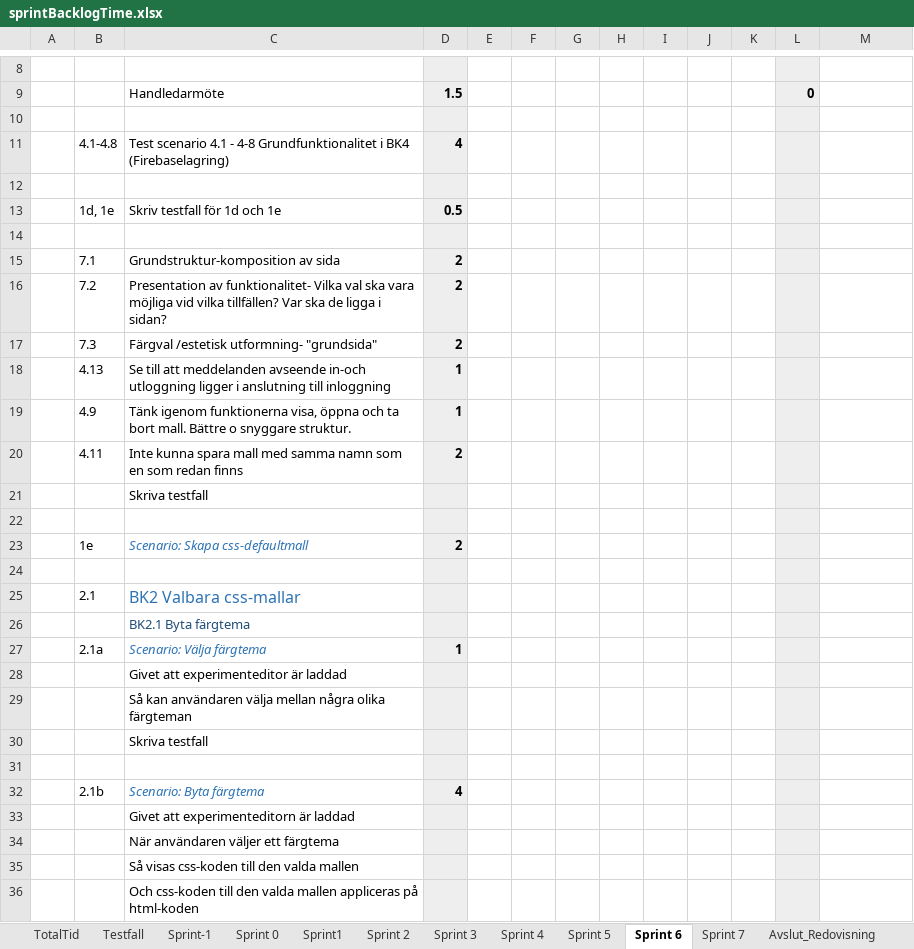
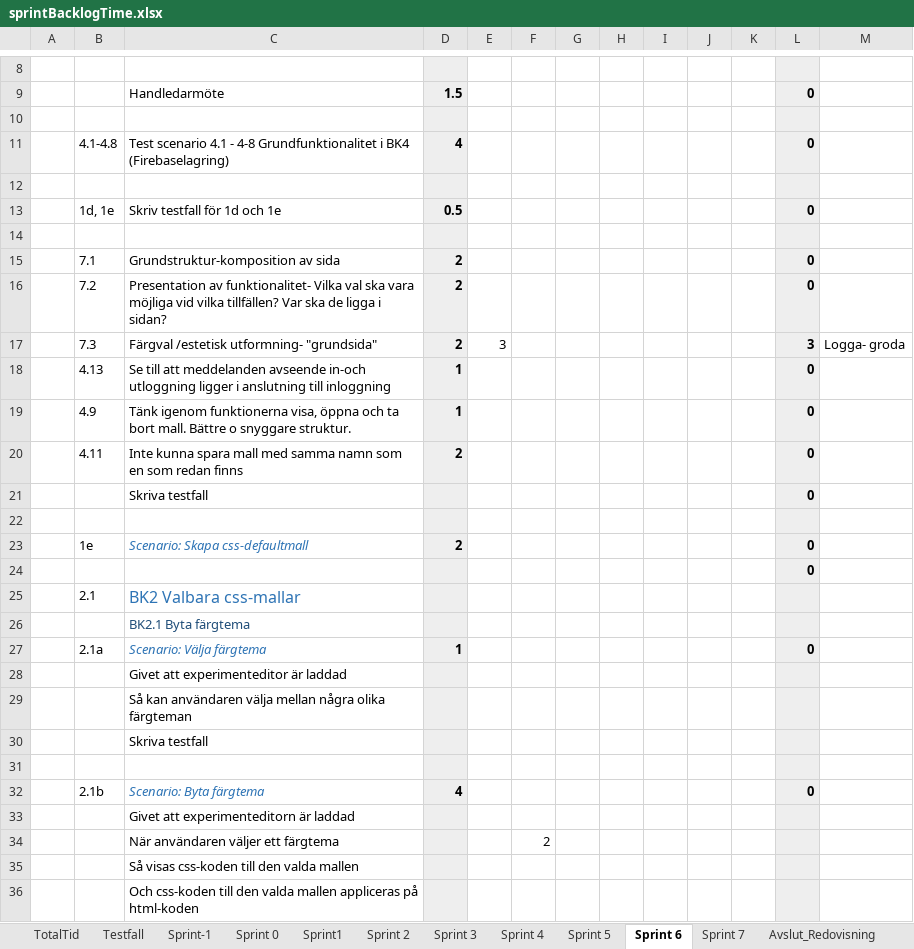
Before and after one commit to lo222fj/Mallgrodan, an Excel workbook: sprintBacklogTime.xlsx, sheet Sprint 6, drawn as a sheet; only a part is shown, gaps mark what is left out; values as stored, in another font and other column widths than the file's, no borders; the diff covers the shown part only; the diff names each change by its address in the sheet, - before the commit and + after, or states it on an @@ line.

Commit message:
Kravspec o sprintbacklog

```diff
--- a/sprintBacklogTime.xlsx (sheet Sprint 6)
+++ b/sprintBacklogTime.xlsx (sheet Sprint 6)
-L11: (empty)
+L11: 0
-L13: (empty)
+L13: 0
-L15:L16: (empty)
+L15:L16: 0
-E17: (empty)
+E17: 3
-L17: (empty)
+L17: 3
-M17: (empty)
+M17: Logga- groda
-L18:L21: (empty)
+L18:L21: 0
-L23:L24: (empty)
+L23:L24: 0
-L27: (empty)
+L27: 0
-L32: (empty)
+L32: 0
-F34: (empty)
+F34: 2
```
Also changed, not shown: 6 edited cells elsewhere in this sheet, sheet TotalTid, sheet Sprint 7, formulas that keep their value, 1 other file.
